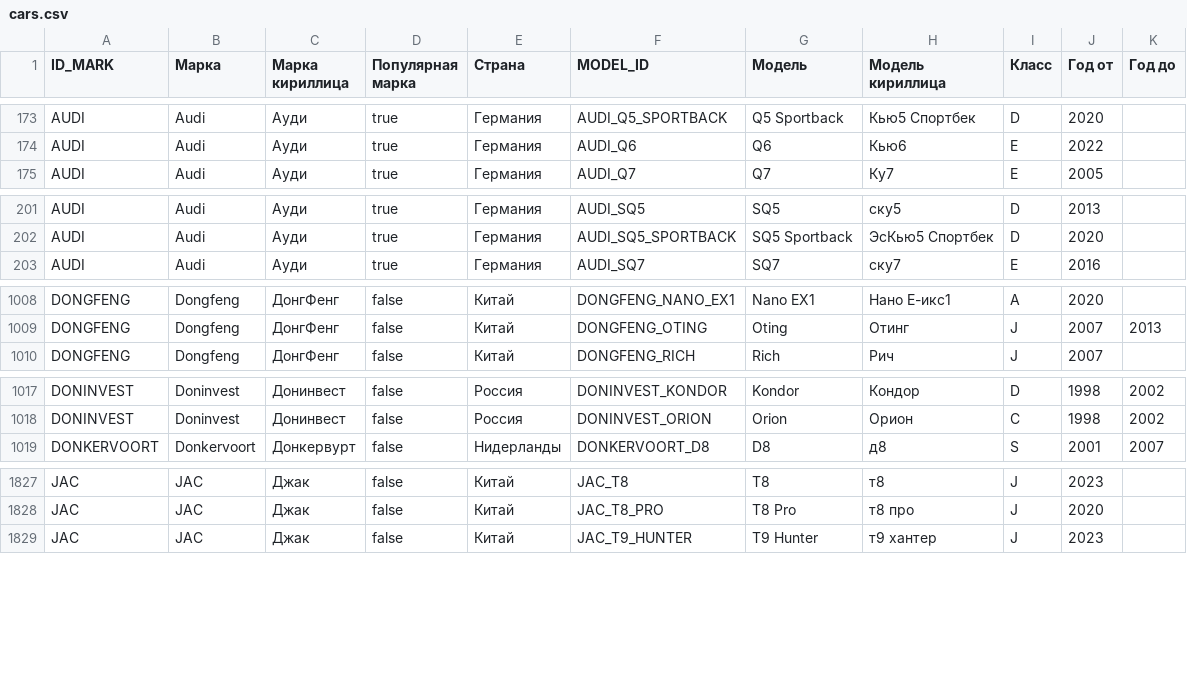
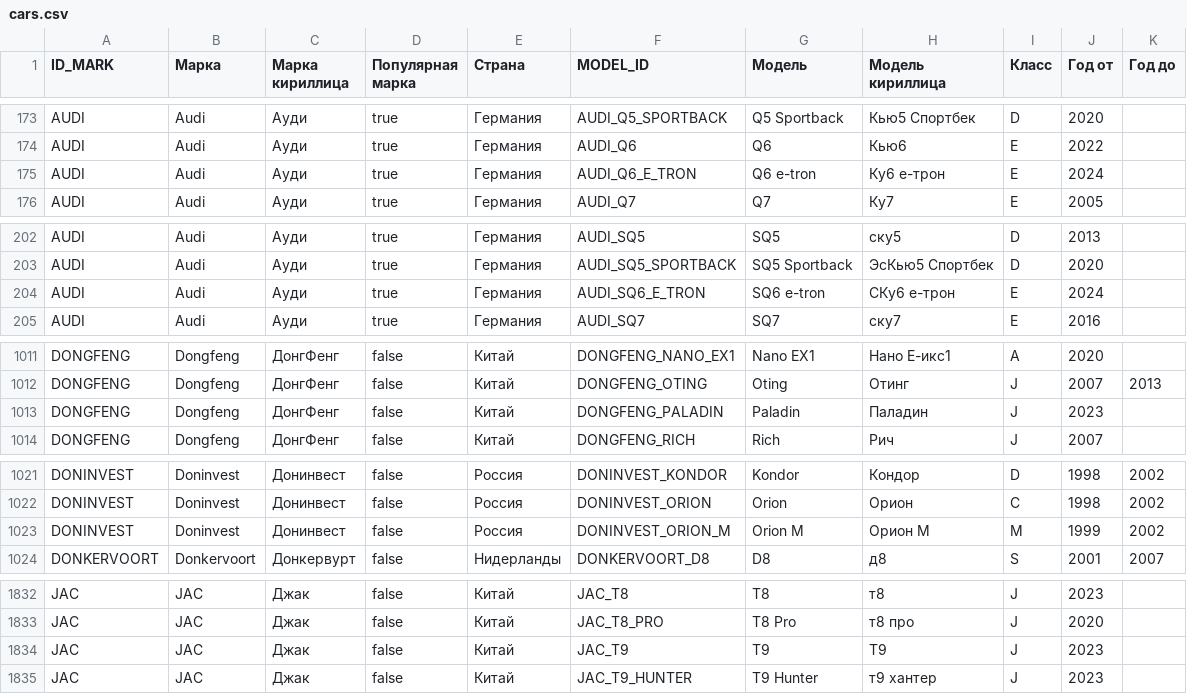
Before and after one commit to blanzh/carsBase, a CSV file: cars.csv, drawn as a sheet; only a part is shown, gaps mark what is left out; the diff covers the shown part only; the diff names each change by its address in the sheet, - before the commit and + after, or states it on an @@ line.

```diff
--- a/cars.csv
+++ b/cars.csv
+row 175: AUDI | Audi | Ауди | true | Германия | AUDI_Q6_E_TRON | Q6 e-tron | Ку6 е-трон | E | 2024
+row 204: AUDI | Audi | Ауди | true | Германия | AUDI_SQ6_E_TRON | SQ6 e-tron | СКу6 е-трон | E | 2024
+row 1013: DONGFENG | Dongfeng | ДонгФенг | false | Китай | DONGFENG_PALADIN | Paladin | Паладин | J | 2023
+row 1023: DONINVEST | Doninvest | Донинвест | false | Россия | DONINVEST_ORION_M | Orion M | Орион М | M | 1999 | 2002
+row 1834: JAC | JAC | Джак | false | Китай | JAC_T9 | T9 | Т9 | J | 2023
```
Also changed, not shown: 6 added rows, 1 removed row and 11 edited cells elsewhere in this file, 1 other file.
